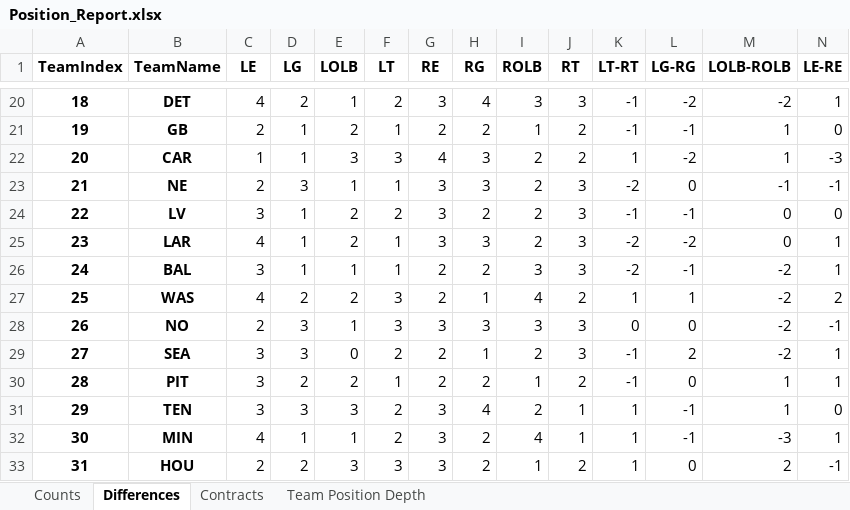
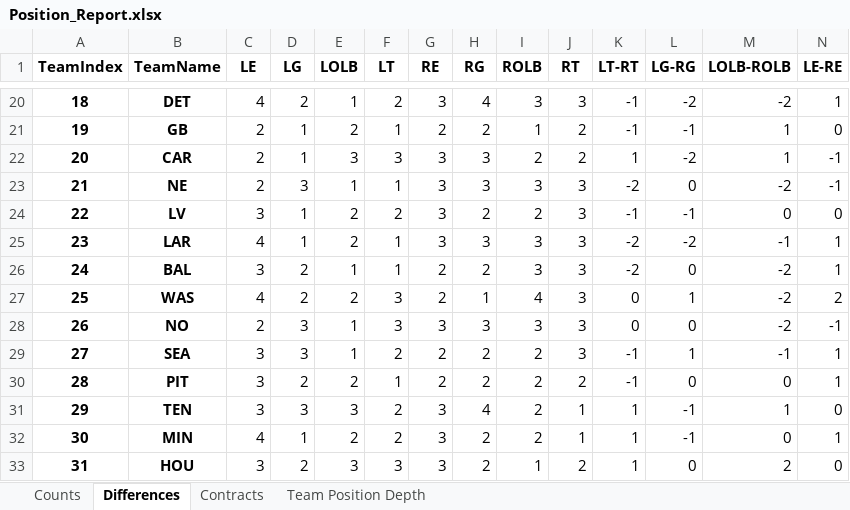
Before and after one commit to ethpec/MaddenTools, an Excel workbook: Files/Madden25/IE/Season10/Position_Report.xlsx, sheet Differences, drawn as a sheet; only a part is shown, gaps mark what is left out; values as stored, in another font and other column widths than the file's, no borders; the diff covers the shown part only; the diff names each change by its address in the sheet, - before the commit and + after, or states it on an @@ line.

```diff
--- a/Files/Madden25/IE/Season10/Position_Report.xlsx (sheet Differences)
+++ b/Files/Madden25/IE/Season10/Position_Report.xlsx (sheet Differences)
-C22 (LE): 1
+C22 (LE): 2
-G22 (RE): 4
+G22 (RE): 3
-N22 (LE-RE): -3
+N22 (LE-RE): -1
-I23 (ROLB): 2
+I23 (ROLB): 3
-M23 (LOLB-ROLB): -1
+M23 (LOLB-ROLB): -2
-I25 (ROLB): 2
+I25 (ROLB): 3
-M25 (LOLB-ROLB): 0
+M25 (LOLB-ROLB): -1
-D26 (LG): 1
+D26 (LG): 2
-L26 (LG-RG): -1
+L26 (LG-RG): 0
-J27 (RT): 2
+J27 (RT): 3
-K27 (LT-RT): 1
+K27 (LT-RT): 0
-E29 (LOLB): 0
+E29 (LOLB): 1
-H29 (RG): 1
+H29 (RG): 2
-L29 (LG-RG): 2
+L29 (LG-RG): 1
-M29 (LOLB-ROLB): -2
+M29 (LOLB-ROLB): -1
-I30 (ROLB): 1
+I30 (ROLB): 2
-M30 (LOLB-ROLB): 1
+M30 (LOLB-ROLB): 0
-E32 (LOLB): 1
+E32 (LOLB): 2
-I32 (ROLB): 4
+I32 (ROLB): 2
-M32 (LOLB-ROLB): -3
+M32 (LOLB-ROLB): 0
-C33 (LE): 2
+C33 (LE): 3
-N33 (LE-RE): -1
+N33 (LE-RE): 0
```
Also changed, not shown: 44 edited cells elsewhere in this sheet, sheet Team Position Depth, sheet Contracts, sheet Counts, 2 other files.
